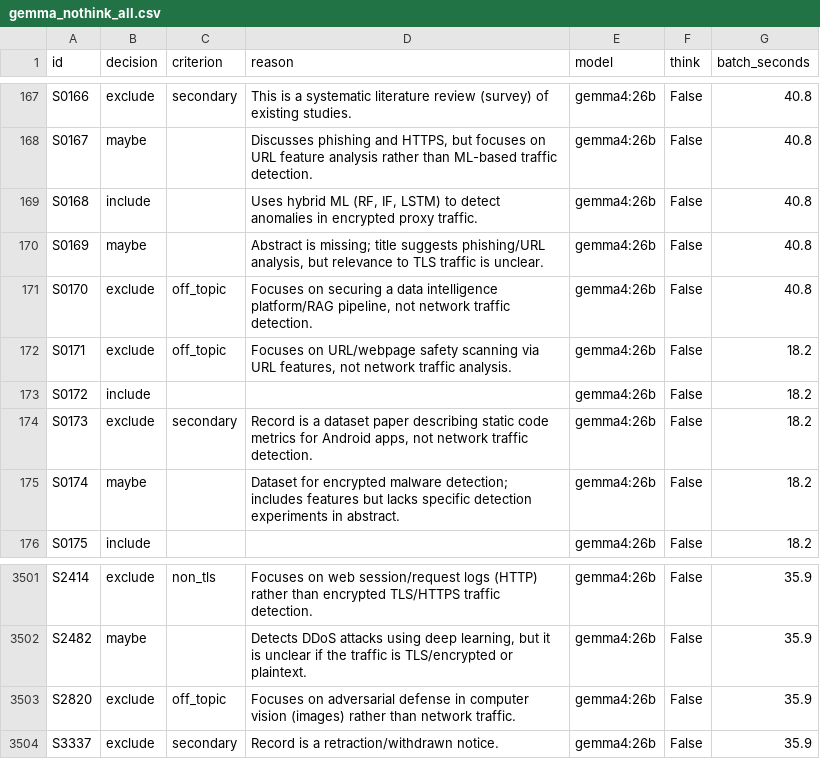
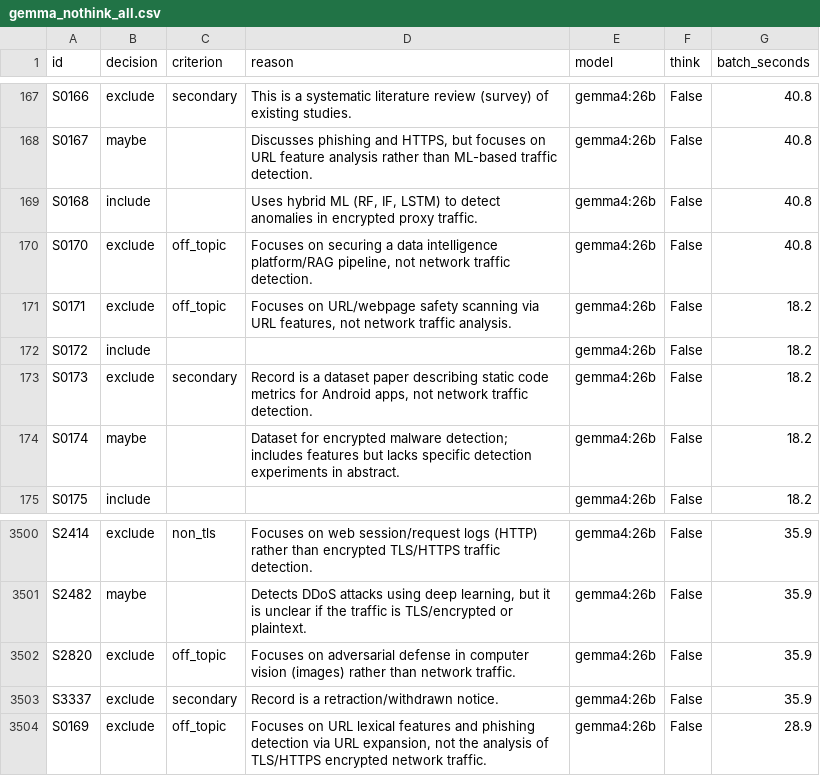
Before and after one commit to ece-bappy/slr_sok, a CSV file: review/screening_llm/gemma_nothink_all.csv, drawn as a sheet; only a part is shown, gaps mark what is left out.

Commit message:
Strict screening script (Gemini/agy) and 15-record sanity check; S2-key abstract retry (+1)

```diff
--- a/review/screening_llm/gemma_nothink_all.csv
+++ b/review/screening_llm/gemma_nothink_all.csv
@@ -169,3 +169,2 @@ S0167,maybe,,"Discusses phishing and HTTPS, but focuses on URL feature analysis
 S0168,include,,"Uses hybrid ML (RF, IF, LSTM) to detect anomalies in encrypted proxy traffic.",gemma4:26b,False,40.8
-S0169,maybe,,"Abstract is missing; title suggests phishing/URL analysis, but relevance to TLS traffic is unclear.",gemma4:26b,False,40.8
 S0170,exclude,off_topic,"Focuses on securing a data intelligence platform/RAG pipeline, not network traffic detection.",gemma4:26b,False,40.8
@@ -3504 +3503,2 @@ S2820,exclude,off_topic,Focuses on adversarial defense in computer vision (image
 S3337,exclude,secondary,Record is a retraction/withdrawn notice.,gemma4:26b,False,35.9
+S0169,exclude,off_topic,"Focuses on URL lexical features and phishing detection via URL expansion, not the analysis of TLS/HTTPS encrypted network traffic.",gemma4:26b,False,28.9
```
Also changed, not shown: 10 other files.
